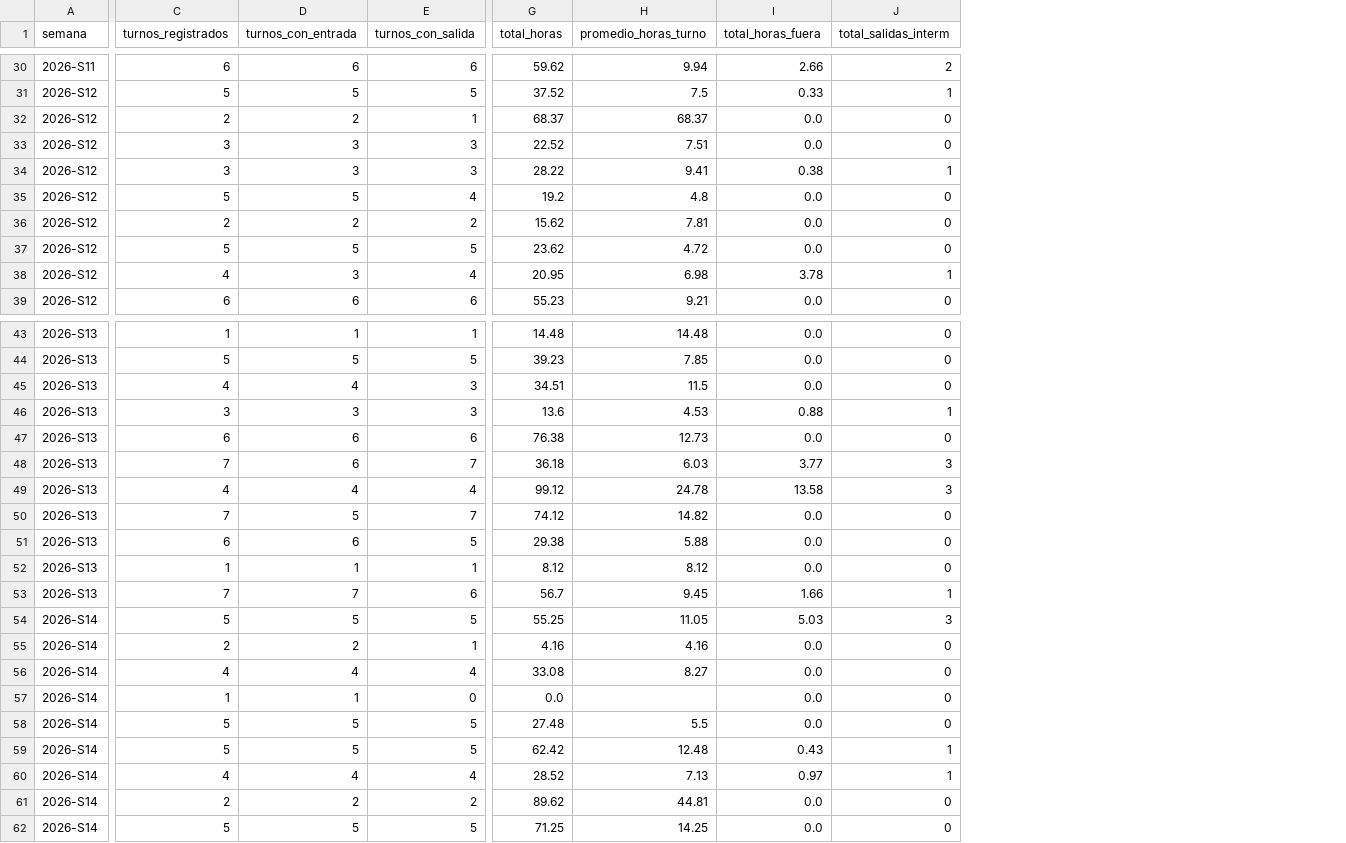
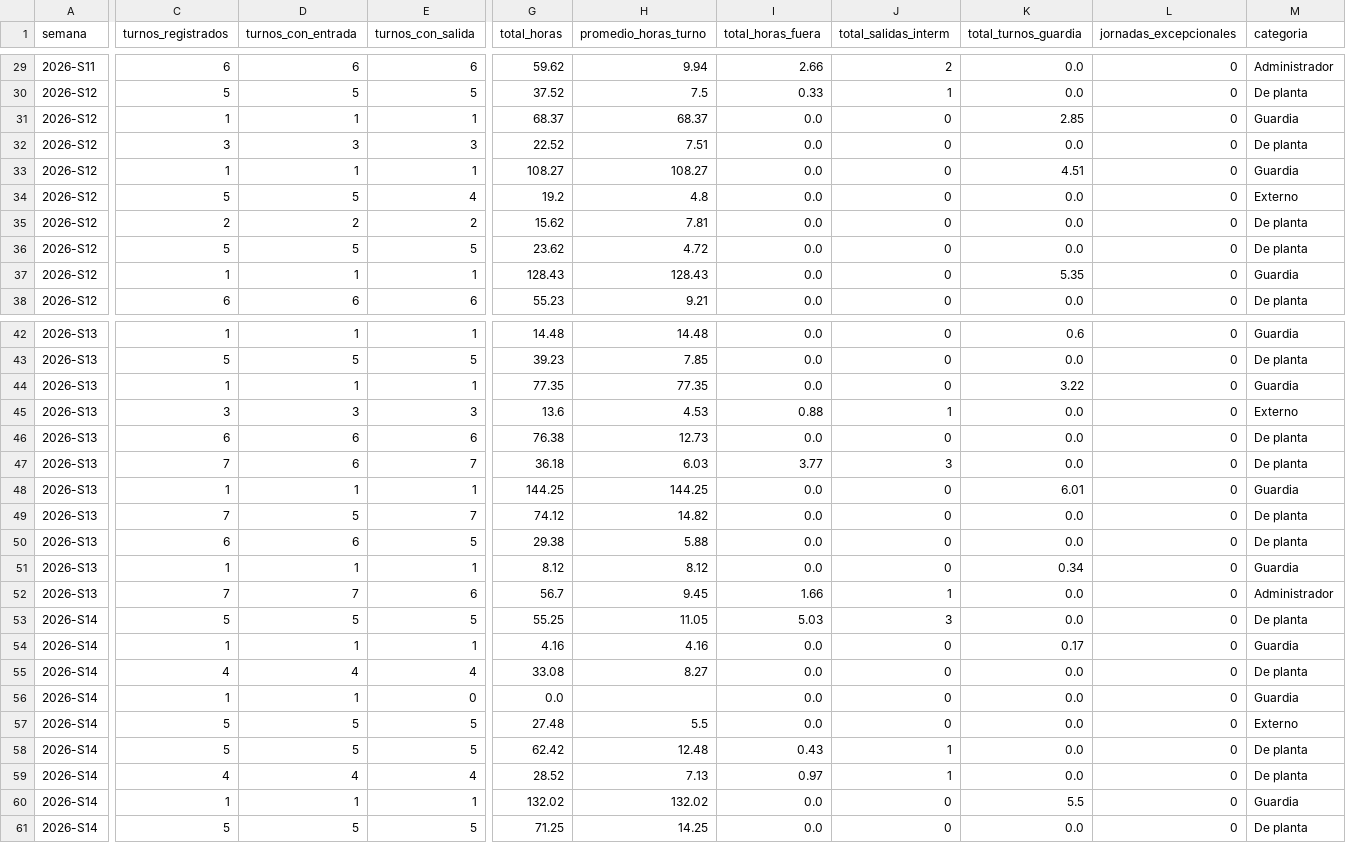
Before and after one commit to nadiaruppelmx-dot/process_attendance, a CSV file: data/processed/resumen_semanal.csv, drawn as a sheet; only a part is shown, gaps mark what is left out; removed rows and columns are numbered as before the commit, all else as after; rows hold the shown columns only; the diff covers the shown part only; the diff names each change by its address in the sheet, - before the commit and + after, or states it on an @@ line.

```diff
--- a/data/processed/resumen_semanal.csv
+++ b/data/processed/resumen_semanal.csv
+column K (total_turnos_guardia), rows 29-32: 0.0 | 0.0 | 2.85 | 0.0; rows 34-36: all 0.0; row 38: 0.0; rows 42-61: 0.6 | 0.0 | 3.22 | 0.0 | 0.0 | 0.0 | 6.01 | 0.0 | 0.0 | 0.34 | 0.0 | 0.0 | 0.17 | 0.0 | 0.0 | 0.0 | 0.0 | 0.0 | 5.5 | 0.0
+column L (jornadas_excepcionales), rows 29-32: all 0; rows 34-36: all 0; row 38: 0; rows 42-61: all 0
+column M (categoria), rows 29-32: Administrador | De planta | Guardia | De planta; rows 34-36: Externo | De planta | De planta; row 38: De planta; rows 42-61: Guardia | De planta | Guardia | Externo | De planta | De planta | Guardia | De planta | De planta | Guardia | Administrador | De planta | Guardia | De planta | Guardia | Externo | De planta | De planta | Guardia | De planta
-C31 (turnos_registrados): 2
+C31 (turnos_registrados): 1
-D31 (turnos_con_entrada): 2
+D31 (turnos_con_entrada): 1
-row 34: 2026-S12 | 3 | 3 | 3 | 28.22 | 9.41 | 0.38 | 1
+row 33: 2026-S12 | 1 | 1 | 1 | 108.27 | 108.27 | 0.0 | 0 | 4.51 | 0 | Guardia
-row 38: 2026-S12 | 4 | 3 | 4 | 20.95 | 6.98 | 3.78 | 1
+row 37: 2026-S12 | 1 | 1 | 1 | 128.43 | 128.43 | 0.0 | 0 | 5.35 | 0 | Guardia
-C44 (turnos_registrados): 4
+C44 (turnos_registrados): 1
-D44 (turnos_con_entrada): 4
+D44 (turnos_con_entrada): 1
-E44 (turnos_con_salida): 3
+E44 (turnos_con_salida): 1
-G44 (total_horas): 34.51
+G44 (total_horas): 77.35
-H44 (promedio_horas_turno): 11.5
+H44 (promedio_horas_turno): 77.35
-C48 (turnos_registrados): 4
+C48 (turnos_registrados): 1
-D48 (turnos_con_entrada): 4
+D48 (turnos_con_entrada): 1
-E48 (turnos_con_salida): 4
+E48 (turnos_con_salida): 1
-G48 (total_horas): 99.12
+G48 (total_horas): 144.25
-H48 (promedio_horas_turno): 24.78
+H48 (promedio_horas_turno): 144.25
-I48 (total_horas_fuera): 13.58
+I48 (total_horas_fuera): 0.0
-J48 (total_salidas_interm): 3
+J48 (total_salidas_interm): 0
-C54 (turnos_registrados): 2
+C54 (turnos_registrados): 1
-D54 (turnos_con_entrada): 2
+D54 (turnos_con_entrada): 1
-C60 (turnos_registrados): 2
+C60 (turnos_registrados): 1
-D60 (turnos_con_entrada): 2
+D60 (turnos_con_entrada): 1
-E60 (turnos_con_salida): 2
+E60 (turnos_con_salida): 1
-G60 (total_horas): 89.62
+G60 (total_horas): 132.02
-H60 (promedio_horas_turno): 44.81
+H60 (promedio_horas_turno): 132.02
```
Also changed, not shown: 1 added row, 2 removed rows and 23 edited cells elsewhere in this file.
